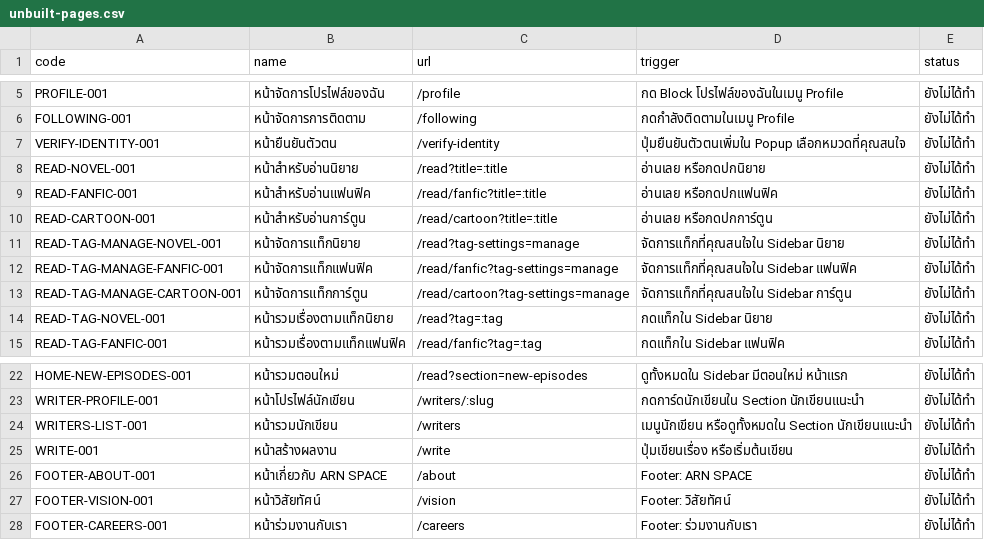
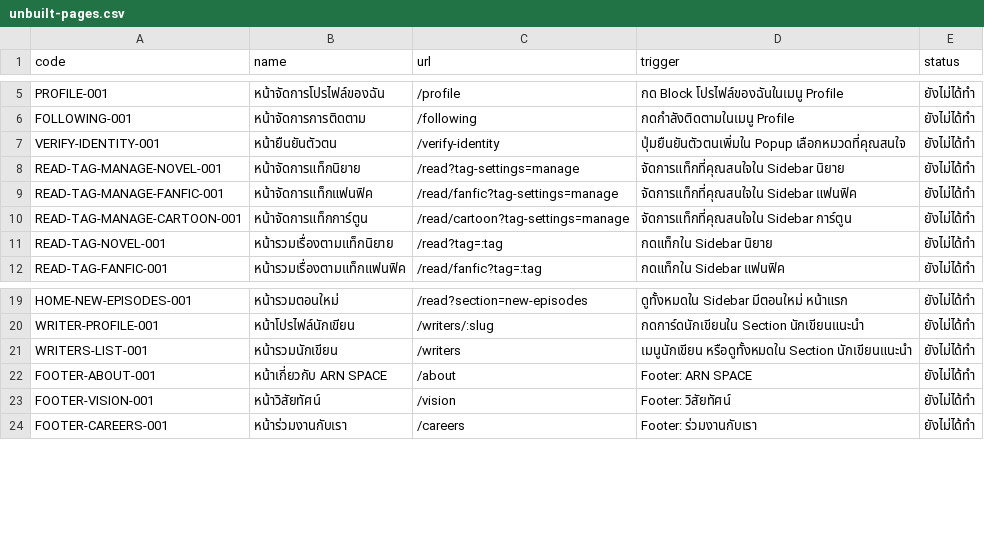
Before and after one commit to ArtArtzy/artspace, a CSV file: data/unbuilt-pages.csv, drawn as a sheet; only a part is shown, gaps mark what is left out; the diff names each change by its address in the sheet, - before the commit and + after, or states it on an @@ line.

```diff
--- a/data/unbuilt-pages.csv
+++ b/data/unbuilt-pages.csv
-row 8: READ-NOVEL-001 | หน้าสำหรับอ่านนิยาย | /read?title=:title | อ่านเลย หรือกดปกนิยาย | ยังไม่ได้ทำ
-row 9: READ-FANFIC-001 | หน้าสำหรับอ่านแฟนฟิค | /read/fanfic?title=:title | อ่านเลย หรือกดปกแฟนฟิค | ยังไม่ได้ทำ
-row 10: READ-CARTOON-001 | หน้าสำหรับอ่านการ์ตูน | /read/cartoon?title=:title | อ่านเลย หรือกดปกการ์ตูน | ยังไม่ได้ทำ
-row 25: WRITE-001 | หน้าสร้างผลงาน | /write | ปุ่มเขียนเรื่อง หรือเริ่มต้นเขียน | ยังไม่ได้ทำ
```
Also changed, not shown: 38 other files.
